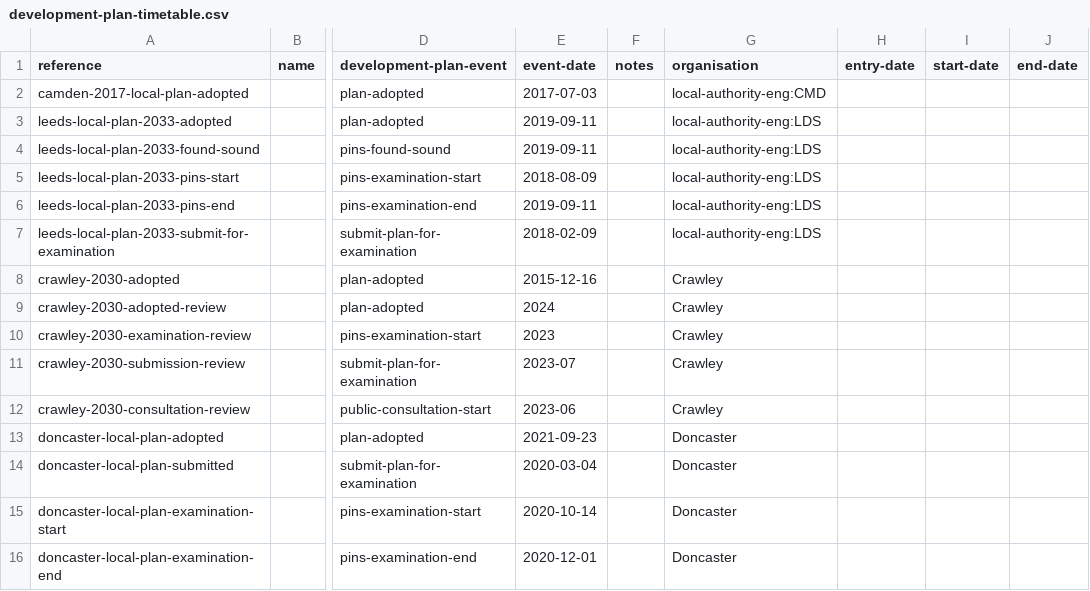
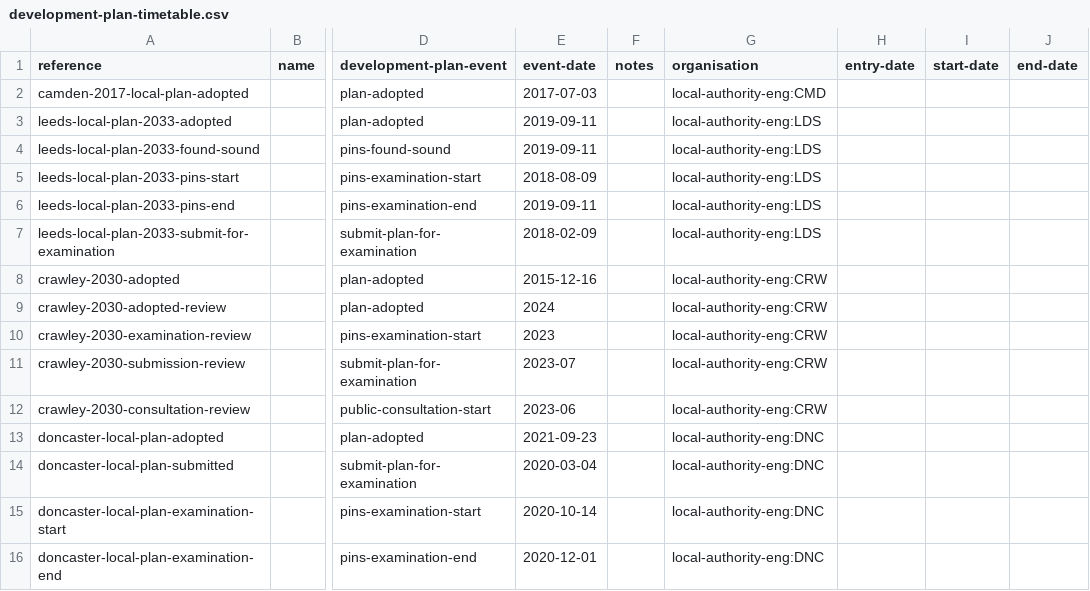
Before and after one commit to digital-land/development-plan-timetable-prototype, a CSV file: data/development-plan-timetable.csv, drawn as a sheet; only a part is shown, gaps mark what is left out; the diff names each change by its address in the sheet, - before the commit and + after, or states it on an @@ line.

Commit message:
fixup organisation ids

```diff
--- a/data/development-plan-timetable.csv
+++ b/data/development-plan-timetable.csv
-G8:G12 (organisation): Crawley
+G8:G12 (organisation): local-authority-eng:CRW
-G13:G16 (organisation): Doncaster
+G13:G16 (organisation): local-authority-eng:DNC
```
Also changed, not shown: data/development-plan-document.csv, data/development-plan.csv.
